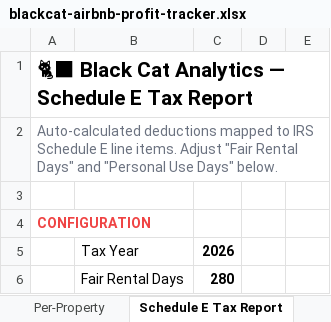
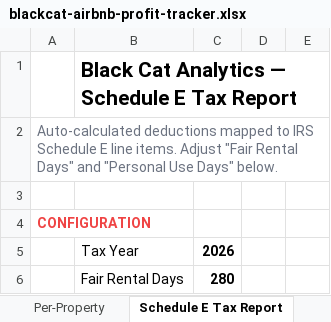
Before and after one commit to unhin2004/blackcat-landing, an Excel workbook: downloads/blackcat-airbnb-profit-tracker.xlsx, sheet Schedule E Tax Report, drawn as a sheet; only a part is shown; values as stored, in another font and other column widths than the file's, no borders; charts and pictures not drawn; removed rows and columns are numbered as before the commit, all else as after; the diff names each change by its address in the sheet, - before the commit and + after, or states it on an @@ line.

```diff
--- a/downloads/blackcat-airbnb-profit-tracker.xlsx (sheet Schedule E Tax Report)
+++ b/downloads/blackcat-airbnb-profit-tracker.xlsx (sheet Schedule E Tax Report)
-row 1: 🐈‍⬛ Black Cat Analytics — Schedule E Tax Report
+row 1:  | Black Cat Analytics — Schedule E Tax Report
```
Also changed, not shown: sheet Per-Property, sheet Monthly Dashboard, sheet Cleaning Tracker, sheet Revenue & Expenses, sheet Instructions, charts or pictures, 3 other files.
